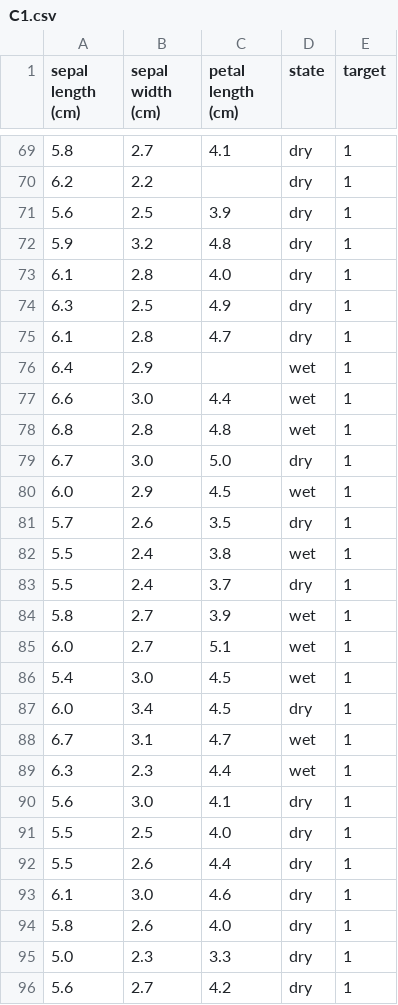
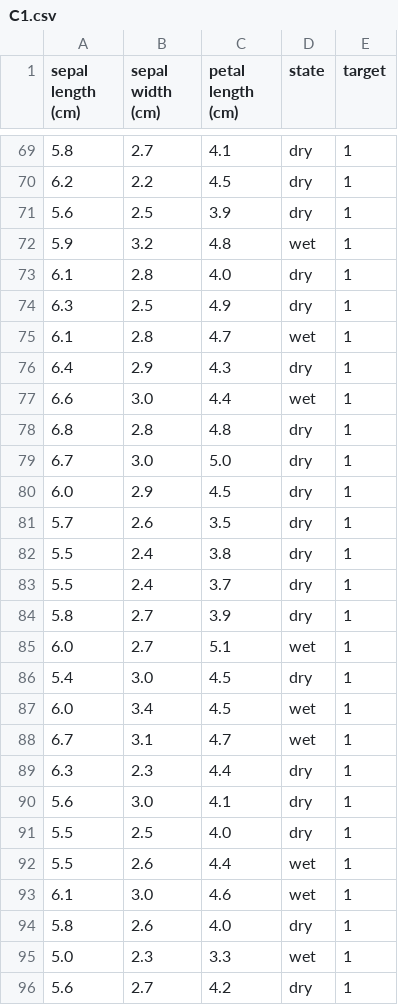
Before and after one commit to GPul88/Datacademy, a CSV file: Modules/M4_ML/answers/C1.csv, drawn as a sheet; only a part is shown, gaps mark what is left out; the diff covers the shown part only.

```diff
--- a/Modules/M4_ML/answers/C1.csv
+++ b/Modules/M4_ML/answers/C1.csv
@@ -69,28 +69,28 @@ sepal length (cm);sepal width (cm);petal length (cm);state;target
 5.8;2.7;4.1;dry;1
-6.2;2.2;;dry;1
+6.2;2.2;4.5;dry;1
 5.6;2.5;3.9;dry;1
-5.9;3.2;4.8;dry;1
+5.9;3.2;4.8;wet;1
 6.1;2.8;4.0;dry;1
 6.3;2.5;4.9;dry;1
-6.1;2.8;4.7;dry;1
-6.4;2.9;;wet;1
+6.1;2.8;4.7;wet;1
+6.4;2.9;4.3;dry;1
 6.6;3.0;4.4;wet;1
-6.8;2.8;4.8;wet;1
+6.8;2.8;4.8;dry;1
 6.7;3.0;5.0;dry;1
-6.0;2.9;4.5;wet;1
+6.0;2.9;4.5;dry;1
 5.7;2.6;3.5;dry;1
-5.5;2.4;3.8;wet;1
+5.5;2.4;3.8;dry;1
 5.5;2.4;3.7;dry;1
-5.8;2.7;3.9;wet;1
+5.8;2.7;3.9;dry;1
 6.0;2.7;5.1;wet;1
-5.4;3.0;4.5;wet;1
-6.0;3.4;4.5;dry;1
+5.4;3.0;4.5;dry;1
+6.0;3.4;4.5;wet;1
 6.7;3.1;4.7;wet;1
-6.3;2.3;4.4;wet;1
+6.3;2.3;4.4;dry;1
 5.6;3.0;4.1;dry;1
 5.5;2.5;4.0;dry;1
-5.5;2.6;4.4;dry;1
-6.1;3.0;4.6;dry;1
+5.5;2.6;4.4;wet;1
+6.1;3.0;4.6;wet;1
 5.8;2.6;4.0;dry;1
-5.0;2.3;3.3;dry;1
+5.0;2.3;3.3;wet;1
 5.6;2.7;4.2;dry;1
```
Also changed, not shown: 78 edited cells elsewhere in this file, Modules/M4_ML/answers/B2-3.csv, Modules/M4_ML/answers/B4-1.csv, 10 other files.
